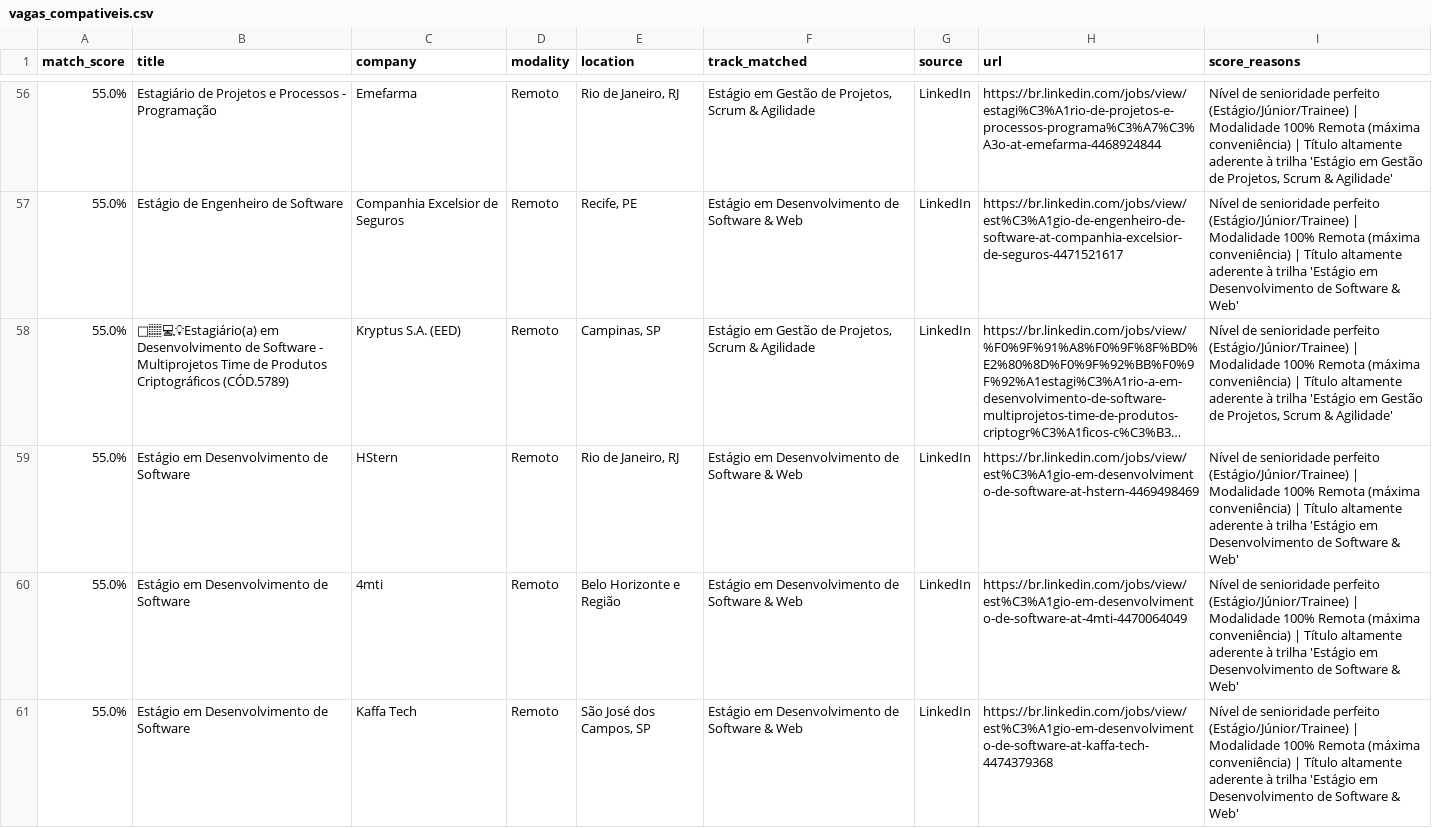
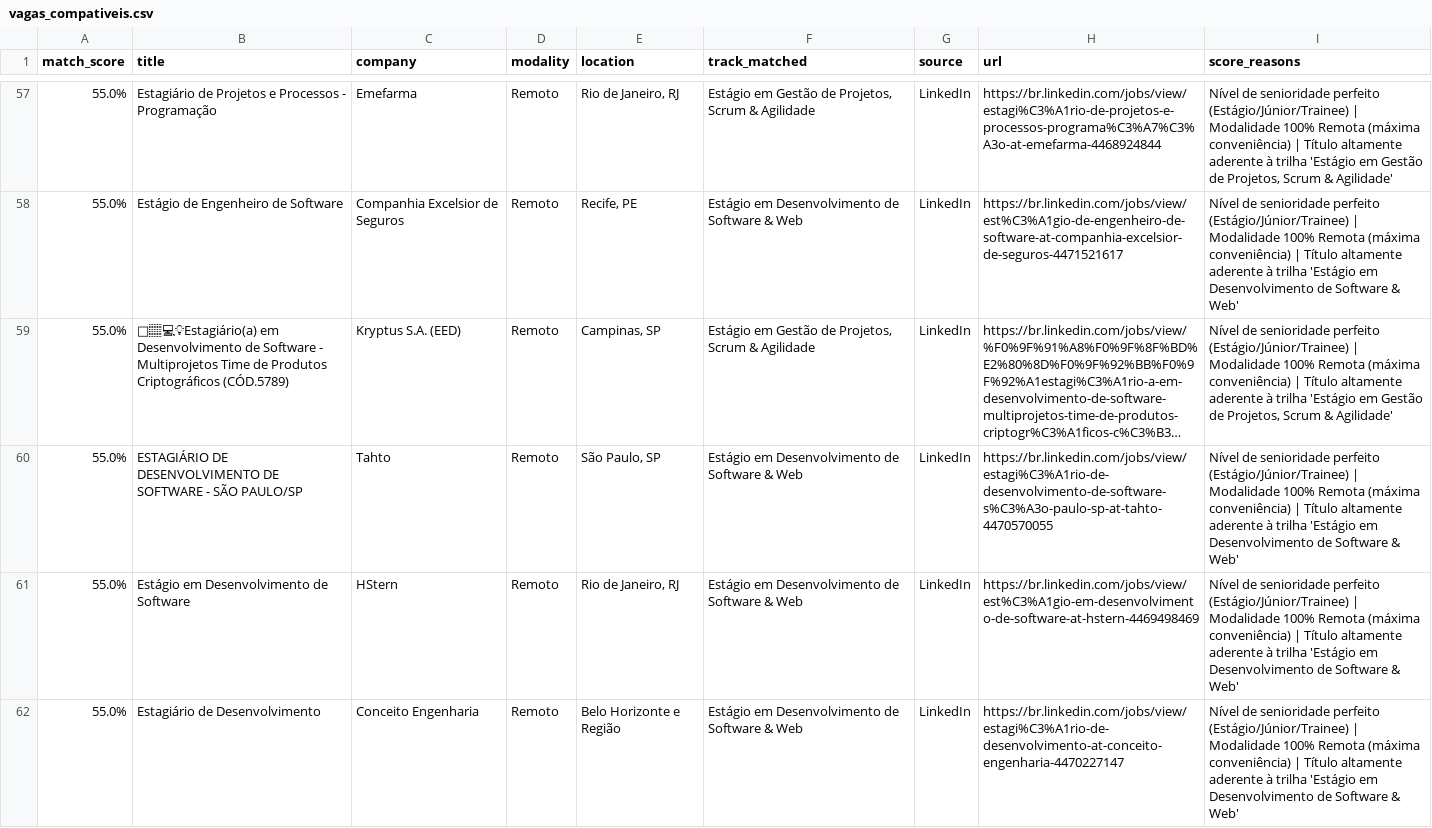
Before and after one commit to Loogan23/LoganJobRadar, a CSV file: output/vagas_compativeis.csv, drawn as a sheet; only a part is shown, gaps mark what is left out; the shorter side is filled out with more unchanged rows; long unchanged cells end in …; the diff covers the shown part only; the diff names each change by its address in the sheet, - before the commit and + after, or states it on an @@ line.

```diff
--- a/output/vagas_compativeis.csv
+++ b/output/vagas_compativeis.csv
+row 60: 55.0% | ESTAGIÁRIO DE DESENVOLVIMENTO DE SOFTWARE - SÃO PAULO/SP | Tahto | Remoto | São Paulo, SP | Estágio em Desenvolvimento de Software & Web | LinkedIn | https://br.linkedin.com/jobs/view/estagi%C3%A1rio-de-desenvolvimento-de-software-s%C3%A3o-paulo-sp-at-tahto-4470570055 | Nível de senioridade perfeito (Estágio/Júnior/Trainee) | Modalidade 100% Remota (máxima conveniência) | Título altamente aderente à trilha 'Estágio em Desenvolvimento de Software & Web'
+row 62: 55.0% | Estagiário de Desenvolvimento | Conceito Engenharia | Remoto | Belo Horizonte e Região | Estágio em Desenvolvimento de Software & Web | LinkedIn | https://br.linkedin.com/jobs/view/estagi%C3%A1rio-de-desenvolvimento-at-conceito-engenharia-4470227147 | Nível de senioridade perfeito (Estágio/Júnior/Trainee) | Modalidade 100% Remota (máxima conveniência) | Título altamente aderente à trilha 'Estágio em Desenvolvimento de Software & Web'
```
Also changed, not shown: 3 added rows and 9 edited cells elsewhere in this file, 1 other file.
